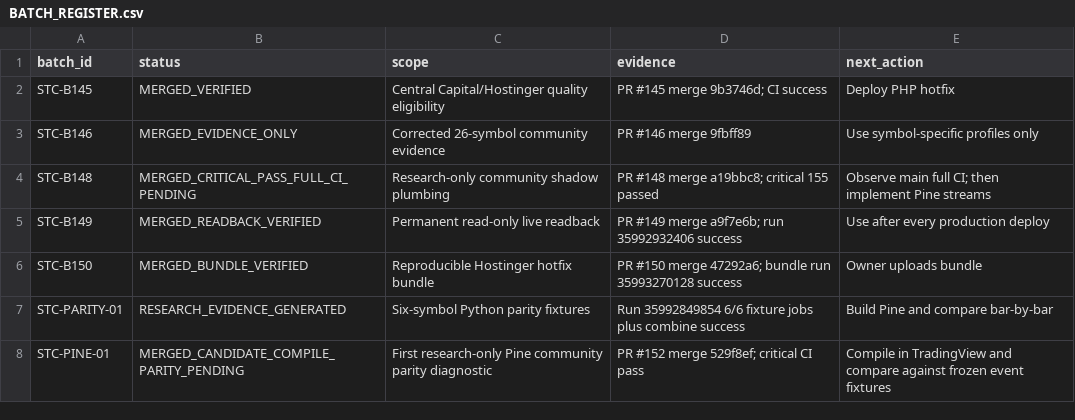
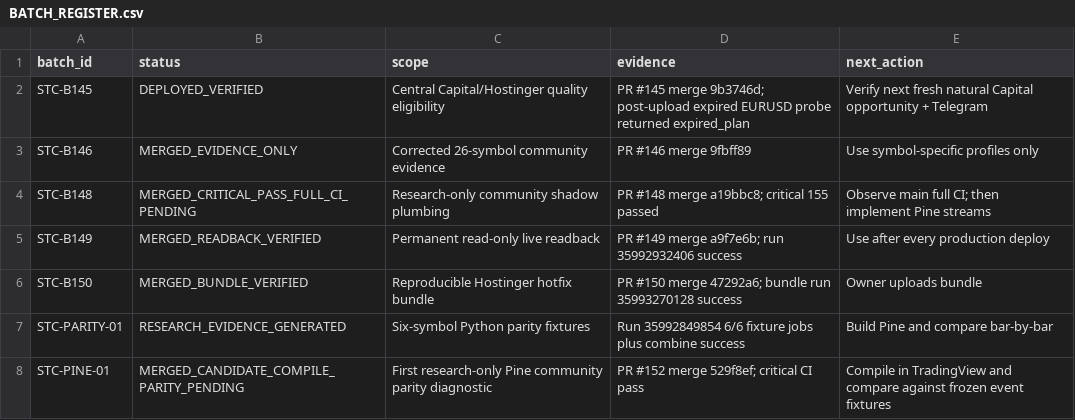
Before and after one commit to engmeldkroury-pixel/stc-competition-engine, a CSV file: BATCH_REGISTER.csv, drawn as a sheet.

Commit message:
Mark PR145 Hostinger hotfix deployed and verified

```diff
--- a/BATCH_REGISTER.csv
+++ b/BATCH_REGISTER.csv
@@ -1,3 +1,3 @@
 batch_id,status,scope,evidence,next_action
-STC-B145,MERGED_VERIFIED,"Central Capital/Hostinger quality eligibility","PR #145 merge 9b3746d; CI success","Deploy PHP hotfix"
+STC-B145,DEPLOYED_VERIFIED,"Central Capital/Hostinger quality eligibility","PR #145 merge 9b3746d; post-upload expired EURUSD probe returned expired_plan","Verify next fresh natural Capital opportunity + Telegram"
 STC-B146,MERGED_EVIDENCE_ONLY,"Corrected 26-symbol community evidence","PR #146 merge 9fbff89","Use symbol-specific profiles only"
```
